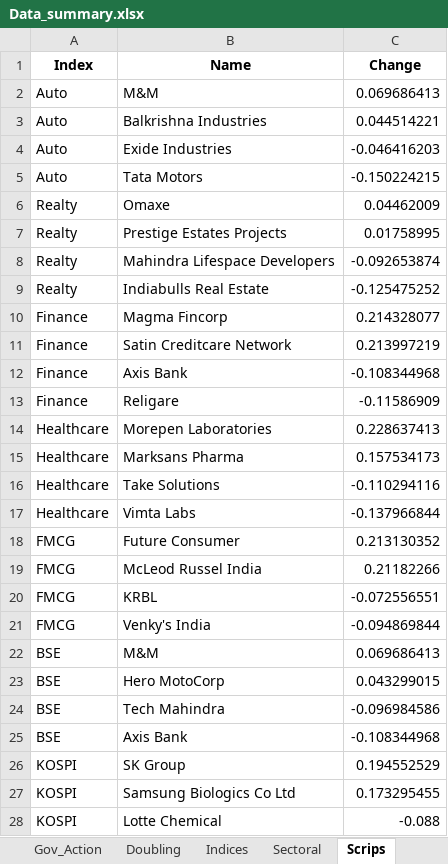
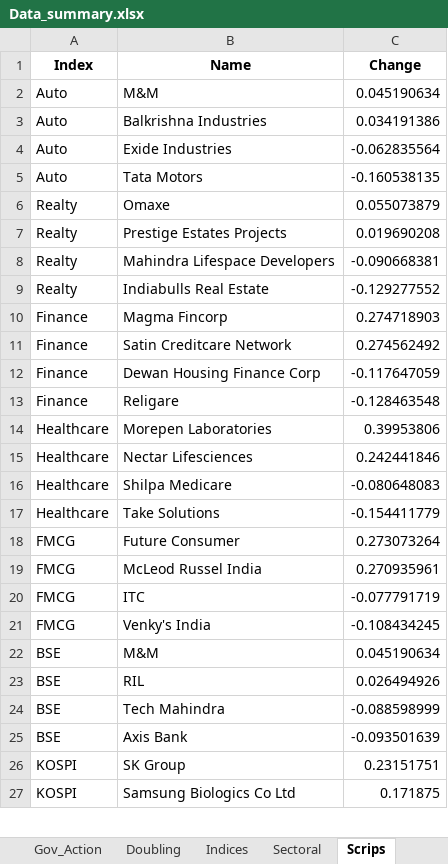
Before and after one commit to SidKumarSingh/covid-scripts, an Excel workbook: Data_summary.xlsx, sheet Scrips, drawn as a sheet; only a part is shown; values as stored, in another font and other column widths than the file's, no borders; removed rows and columns are numbered as before the commit, all else as after; the diff covers the shown part only; the diff names each change by its address in the sheet, - before the commit and + after, or states it on an @@ line.

```diff
--- a/Data_summary.xlsx (sheet Scrips)
+++ b/Data_summary.xlsx (sheet Scrips)
-C2 (Change): 0.069686413
+C2 (Change): 0.045190634
-C3 (Change): 0.044514221
+C3 (Change): 0.034191386
-C4 (Change): -0.046416203
+C4 (Change): -0.062835564
-C5 (Change): -0.150224215
+C5 (Change): -0.160538135
-C6 (Change): 0.04462009
+C6 (Change): 0.055073879
-C7 (Change): 0.01758995
+C7 (Change): 0.019690208
-C8 (Change): -0.092653874
+C8 (Change): -0.090668381
-C9 (Change): -0.125475252
+C9 (Change): -0.129277552
-C10 (Change): 0.214328077
+C10 (Change): 0.274718903
-C11 (Change): 0.213997219
+C11 (Change): 0.274562492
-row 12: Finance | Axis Bank | -0.108344968
+row 12: Finance | Dewan Housing Finance Corp | -0.117647059
-C13 (Change): -0.11586909
+C13 (Change): -0.128463548
-C14 (Change): 0.228637413
+C14 (Change): 0.39953806
-row 15: Healthcare | Marksans Pharma | 0.157534173
+row 15: Healthcare | Nectar Lifesciences | 0.242441846
+row 16: Healthcare | Shilpa Medicare | -0.080648083
-C17 (Change): -0.110294116
+C17 (Change): -0.154411779
-row 17: Healthcare | Vimta Labs | -0.137966844
-C18 (Change): 0.213130352
+C18 (Change): 0.273073264
-C19 (Change): 0.21182266
+C19 (Change): 0.270935961
-row 20: FMCG | KRBL | -0.072556551
+row 20: FMCG | ITC | -0.077791719
-C21 (Change): -0.094869844
+C21 (Change): -0.108434245
-C22 (Change): 0.069686413
+C22 (Change): 0.045190634
-row 23: BSE | Hero MotoCorp | 0.043299015
+row 23: BSE | RIL | 0.026494926
-C24 (Change): -0.096984586
+C24 (Change): -0.088598999
-C25 (Change): -0.108344968
+C25 (Change): -0.093501639
-C26 (Change): 0.194552529
+C26 (Change): 0.23151751
-C27 (Change): 0.173295455
+C27 (Change): 0.171875
-row 28: KOSPI | Lotte Chemical | -0.088
```
Also changed, not shown: 9 added rows, 8 removed rows and 9 edited cells elsewhere in this sheet, sheet Time Series, sheet Summary, sheet India, sheet Sectoral, sheet Indices, Predictions.xlsx, 4 other files.
